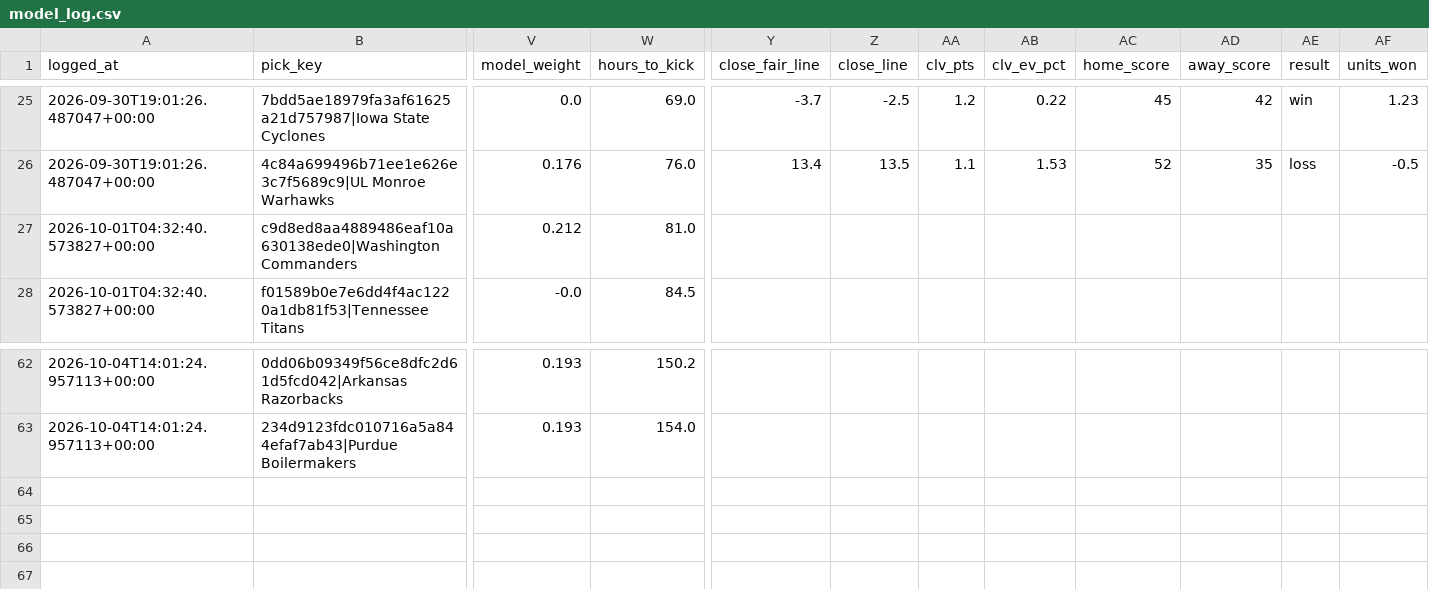
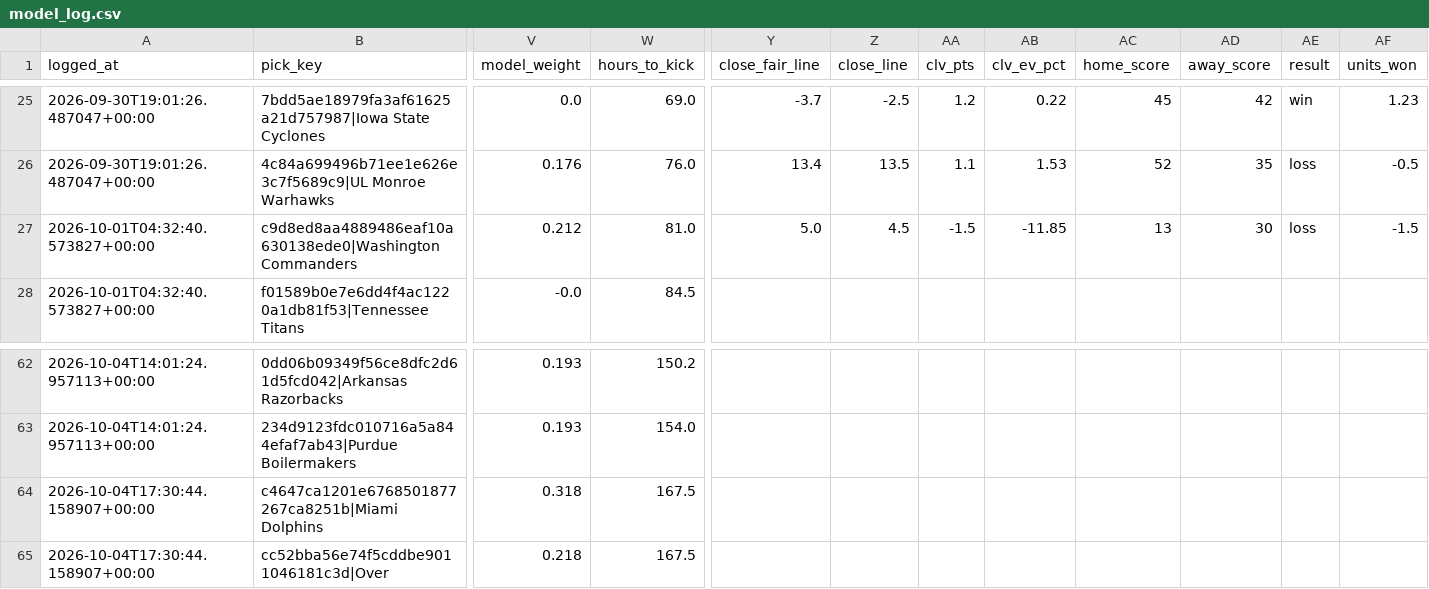
Before and after one commit to unclebuck20/betting-engine, a CSV file: data/picks/model_log.csv, drawn as a sheet; only a part is shown, gaps mark what is left out; rows hold the shown columns only; the diff names each change by its address in the sheet, - before the commit and + after, or states it on an @@ line.

```diff
--- a/data/picks/model_log.csv
+++ b/data/picks/model_log.csv
-Y27 (close_fair_line): (empty)
+Y27 (close_fair_line): 5.0
-Z27 (close_line): (empty)
+Z27 (close_line): 4.5
-AA27 (clv_pts): (empty)
+AA27 (clv_pts): -1.5
-AB27 (clv_ev_pct): (empty)
+AB27 (clv_ev_pct): -11.85
-AC27 (home_score): (empty)
+AC27 (home_score): 13
-AD27 (away_score): (empty)
+AD27 (away_score): 30
-AE27 (result): (empty)
+AE27 (result): loss
-AF27 (units_won): (empty)
+AF27 (units_won): -1.5
+row 64: 2026-10-04T17:30:44.158907+00:00 | c4647ca1201e6768501877267ca8251b|Miami Dolphins | 0.318 | 167.5
+row 65: 2026-10-04T17:30:44.158907+00:00 | cc52bba56e74f5cddbe9011046181c3d|Over | 0.218 | 167.5
```
Also changed, not shown: data/bets.csv, 14 other files.
